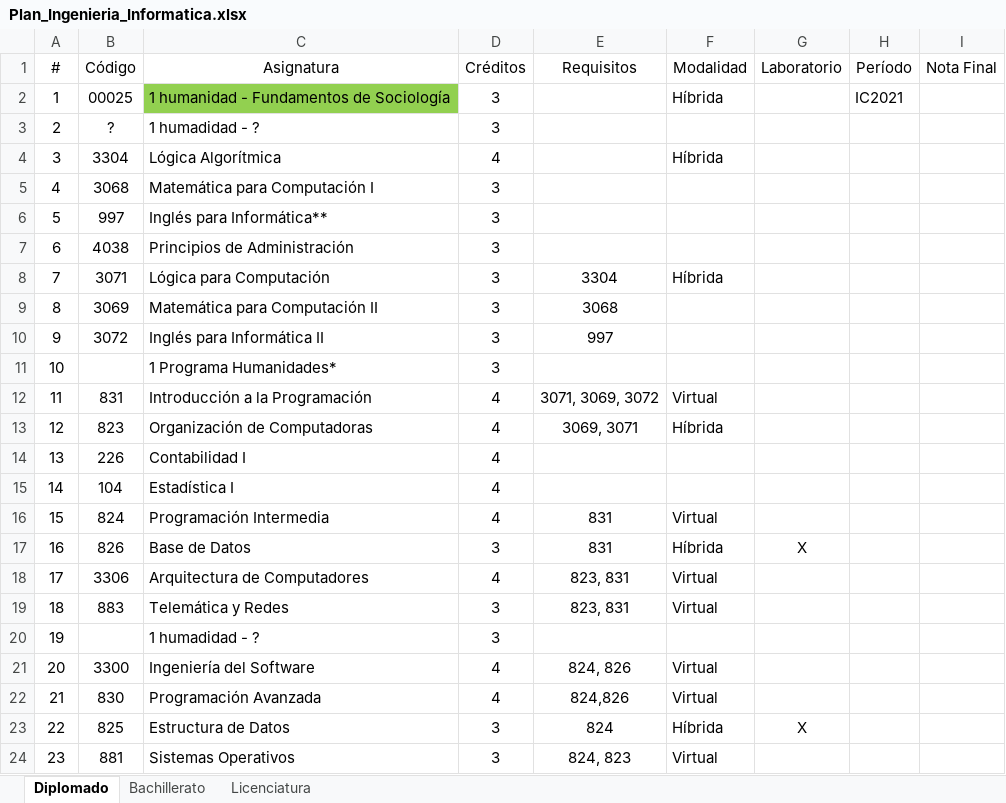
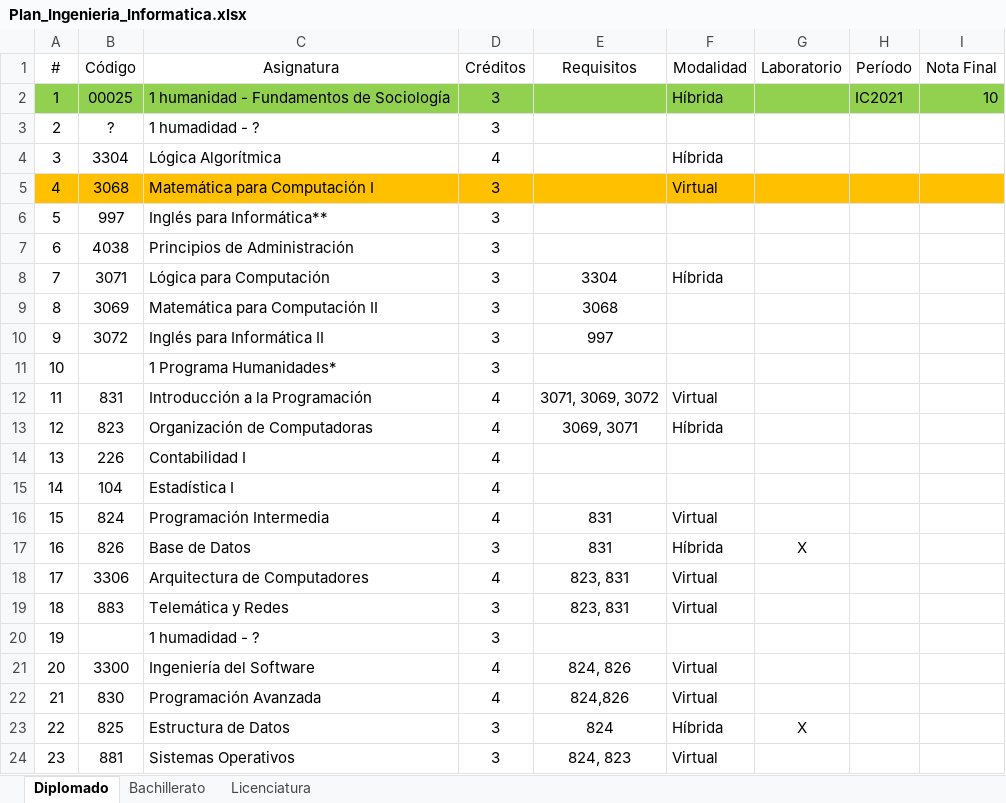
Before and after one commit to daniel2483/UNED, an Excel workbook: Plan_Ingenieria_Informatica.xlsx, sheet Diplomado, drawn as a sheet; values as stored, in another font and other column widths than the file's, no borders; the diff names each change by its address in the sheet, - before the commit and + after, or states it on an @@ line.

```diff
--- a/Plan_Ingenieria_Informatica.xlsx (sheet Diplomado)
+++ b/Plan_Ingenieria_Informatica.xlsx (sheet Diplomado)
-A2:B2 fill: none
+A2:B2 fill: #92D050
-D2:I2 fill: none
+D2:I2 fill: #92D050
-I2 (Nota Final): (empty)
+I2 (Nota Final): 10
-A5:I5 fill: none
+A5:I5 fill: #FFC000
-F5 (Modalidad): (empty)
+F5 (Modalidad): Virtual
```
Also changed, not shown: 12 other files.
